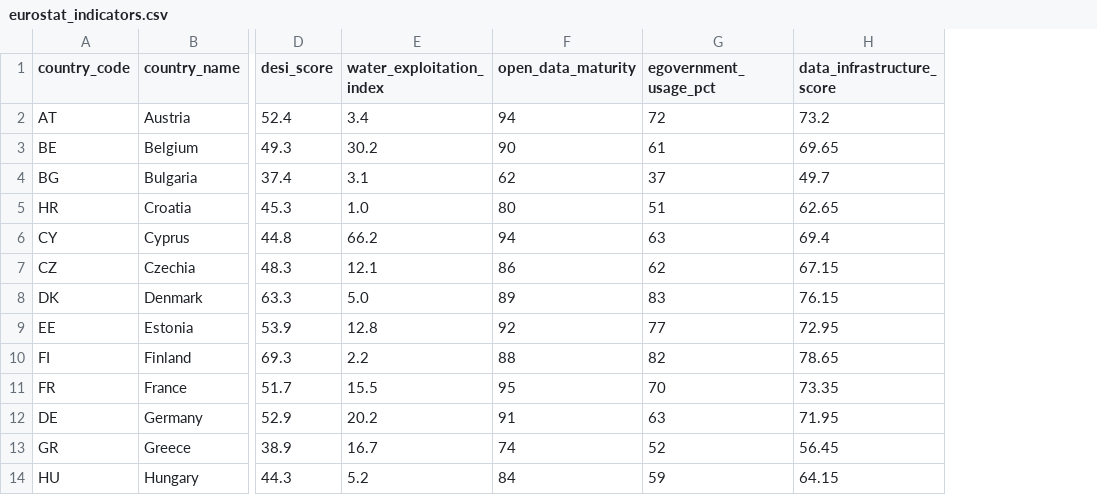
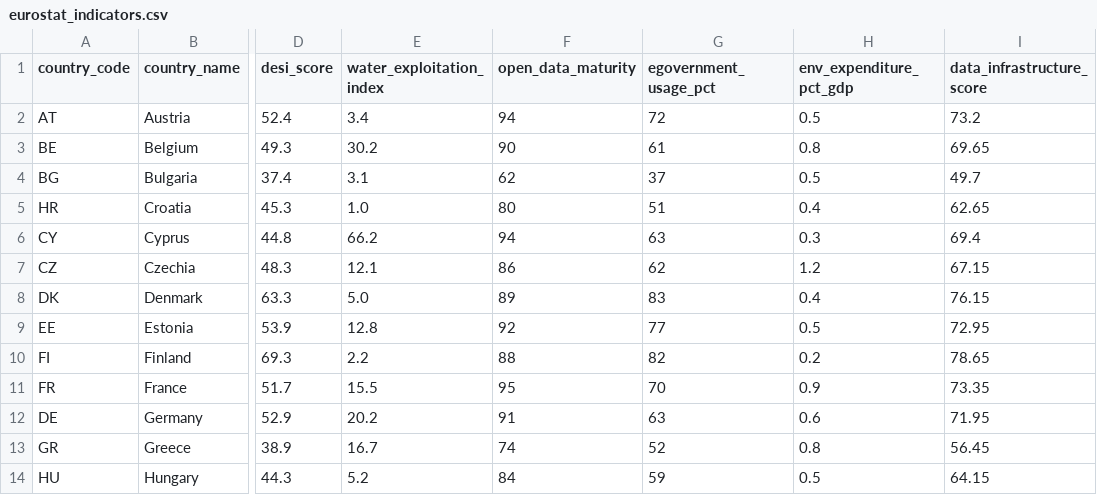
Before and after one commit to PromptForge/EUWaterDatasetObservatory, a CSV file: data/outputs_real/eurostat_indicators.csv, drawn as a sheet; only a part is shown, gaps mark what is left out; the diff names each change by its address in the sheet, - before the commit and + after, or states it on an @@ line.

```diff
--- a/data/outputs_real/eurostat_indicators.csv
+++ b/data/outputs_real/eurostat_indicators.csv
+column H (env_expenditure_pct_gdp), rows 2-14: 0.5 | 0.8 | 0.5 | 0.4 | 0.3 | 1.2 | 0.4 | 0.5 | 0.2 | 0.9 | 0.6 | 0.8 | 0.5
```
Also changed, not shown: 23 other files.
